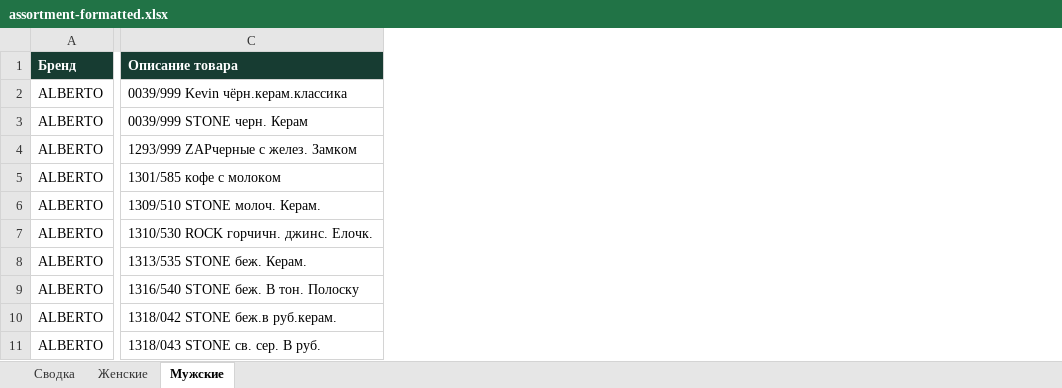
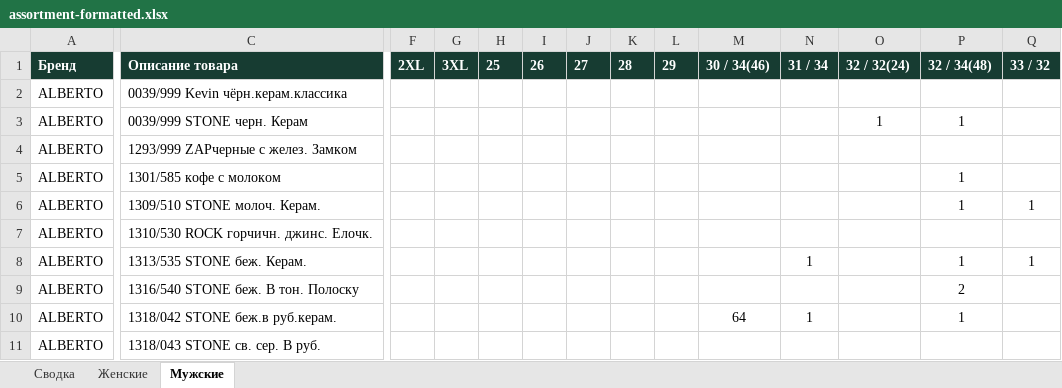
Before and after one commit to Genocide12/EDELNERA, an Excel workbook: docs/assortment-formatted.xlsx, sheet Мужские, drawn as a sheet; only a part is shown, gaps mark what is left out; values as stored, in another font and other column widths than the file's, no borders; table styles not drawn; the diff covers the shown part only; the diff names each change by its address in the sheet, - before the commit and + after, or states it on an @@ line.

Commit message:
feat: redesign store and format size stock
Use source quantities for each size and keep unsized stock explicit.\nAdd main-photo selection, drag ordering, and visible card galleries.

```diff
--- a/docs/assortment-formatted.xlsx (sheet Мужские)
+++ b/docs/assortment-formatted.xlsx (sheet Мужские)
+column F, row 1: 2XL
+column G, row 1: 3XL
+column H, row 1: 25
+column I, row 1: 26
+column J, row 1: 27
+column K, row 1: 28
+column L, row 1: 29
+column M, rows 1-10: 30 / 34(46) |  |  |  |  |  |  |  |  | 64
+column N, rows 1-10: 31 / 34 |  |  |  |  |  |  | 1 |  | 1
+column O, rows 1-3: 32 / 32(24) |  | 1
+column P, rows 1-10: 32 / 34(48) |  | 1 |  | 1 | 1 |  | 1 | 2 | 1
+column Q, rows 1-8: 33 / 32 |  |  |  |  | 1 |  | 1
```
Also changed, not shown: 72 added columns and 1 edited cell elsewhere in this sheet, sheet Женские, sheet Сводка, 10 other files.
